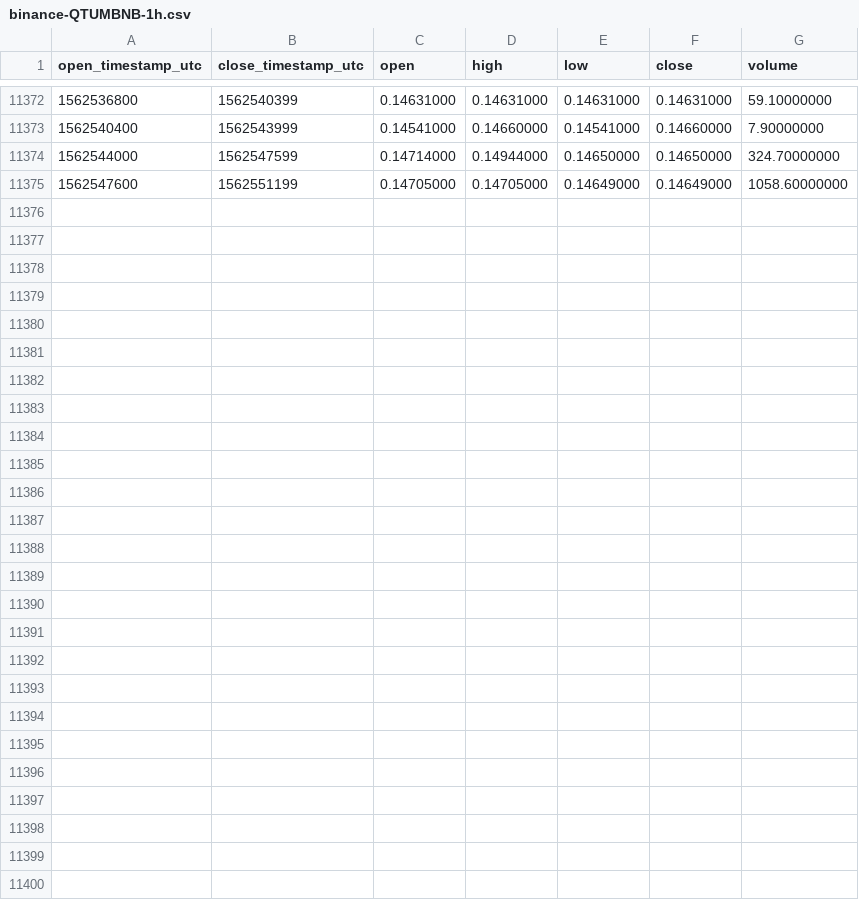
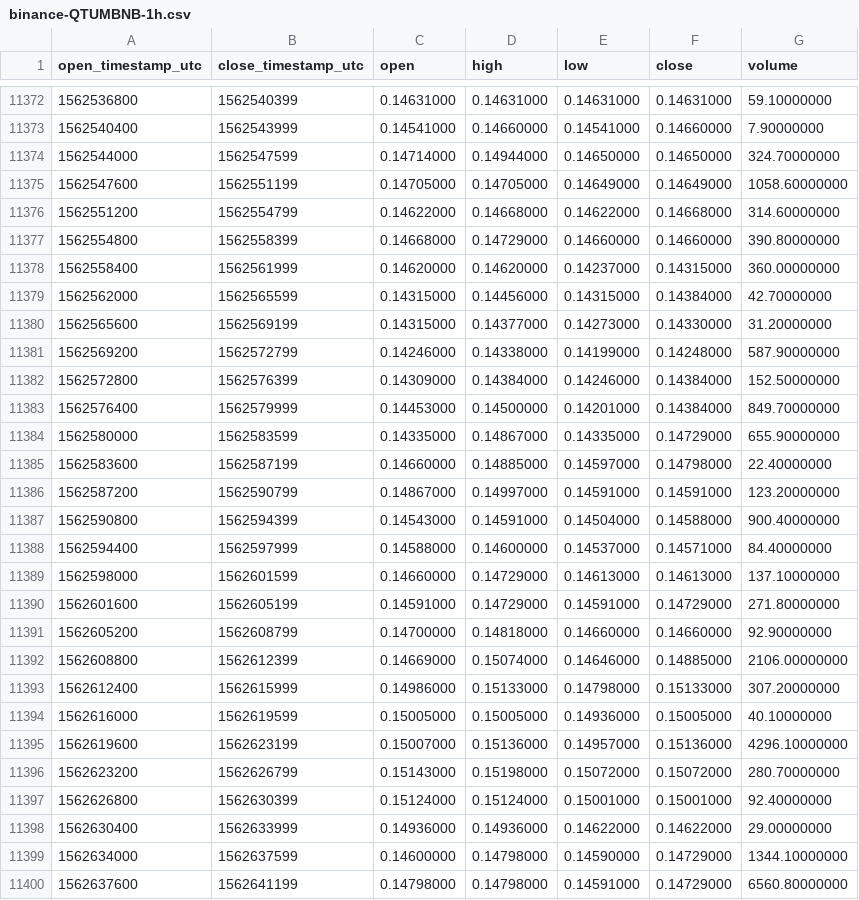
Before and after one commit to cryptobigbro/binance-QTUMBNB, a CSV file: binance-QTUMBNB-1h.csv, drawn as a sheet; only a part is shown, gaps mark what is left out; the diff names each change by its address in the sheet, - before the commit and + after, or states it on an @@ line.

Commit message:
Update OHLCV data.

```diff
--- a/binance-QTUMBNB-1h.csv
+++ b/binance-QTUMBNB-1h.csv
+row 11376: 1562551200 | 1562554799 | 0.14622000 | 0.14668000 | 0.14622000 | 0.14668000 | 314.60000000
+row 11377: 1562554800 | 1562558399 | 0.14668000 | 0.14729000 | 0.14660000 | 0.14660000 | 390.80000000
+row 11378: 1562558400 | 1562561999 | 0.14620000 | 0.14620000 | 0.14237000 | 0.14315000 | 360.00000000
+row 11379: 1562562000 | 1562565599 | 0.14315000 | 0.14456000 | 0.14315000 | 0.14384000 | 42.70000000
+row 11380: 1562565600 | 1562569199 | 0.14315000 | 0.14377000 | 0.14273000 | 0.14330000 | 31.20000000
+row 11381: 1562569200 | 1562572799 | 0.14246000 | 0.14338000 | 0.14199000 | 0.14248000 | 587.90000000
+row 11382: 1562572800 | 1562576399 | 0.14309000 | 0.14384000 | 0.14246000 | 0.14384000 | 152.50000000
+row 11383: 1562576400 | 1562579999 | 0.14453000 | 0.14500000 | 0.14201000 | 0.14384000 | 849.70000000
+row 11384: 1562580000 | 1562583599 | 0.14335000 | 0.14867000 | 0.14335000 | 0.14729000 | 655.90000000
+row 11385: 1562583600 | 1562587199 | 0.14660000 | 0.14885000 | 0.14597000 | 0.14798000 | 22.40000000
+row 11386: 1562587200 | 1562590799 | 0.14867000 | 0.14997000 | 0.14591000 | 0.14591000 | 123.20000000
+row 11387: 1562590800 | 1562594399 | 0.14543000 | 0.14591000 | 0.14504000 | 0.14588000 | 900.40000000
+row 11388: 1562594400 | 1562597999 | 0.14588000 | 0.14600000 | 0.14537000 | 0.14571000 | 84.40000000
+row 11389: 1562598000 | 1562601599 | 0.14660000 | 0.14729000 | 0.14613000 | 0.14613000 | 137.10000000
+row 11390: 1562601600 | 1562605199 | 0.14591000 | 0.14729000 | 0.14591000 | 0.14729000 | 271.80000000
+row 11391: 1562605200 | 1562608799 | 0.14700000 | 0.14818000 | 0.14660000 | 0.14660000 | 92.90000000
+row 11392: 1562608800 | 1562612399 | 0.14669000 | 0.15074000 | 0.14646000 | 0.14885000 | 2106.00000000
+row 11393: 1562612400 | 1562615999 | 0.14986000 | 0.15133000 | 0.14798000 | 0.15133000 | 307.20000000
+row 11394: 1562616000 | 1562619599 | 0.15005000 | 0.15005000 | 0.14936000 | 0.15005000 | 40.10000000
+row 11395: 1562619600 | 1562623199 | 0.15007000 | 0.15136000 | 0.14957000 | 0.15136000 | 4296.10000000
+row 11396: 1562623200 | 1562626799 | 0.15143000 | 0.15198000 | 0.15072000 | 0.15072000 | 280.70000000
+row 11397: 1562626800 | 1562630399 | 0.15124000 | 0.15124000 | 0.15001000 | 0.15001000 | 92.40000000
+row 11398: 1562630400 | 1562633999 | 0.14936000 | 0.14936000 | 0.14622000 | 0.14622000 | 29.00000000
+row 11399: 1562634000 | 1562637599 | 0.14600000 | 0.14798000 | 0.14590000 | 0.14729000 | 1344.10000000
+row 11400: 1562637600 | 1562641199 | 0.14798000 | 0.14798000 | 0.14591000 | 0.14729000 | 6560.80000000
```
Also changed, not shown: binance-QTUMBNB-1d.csv.
